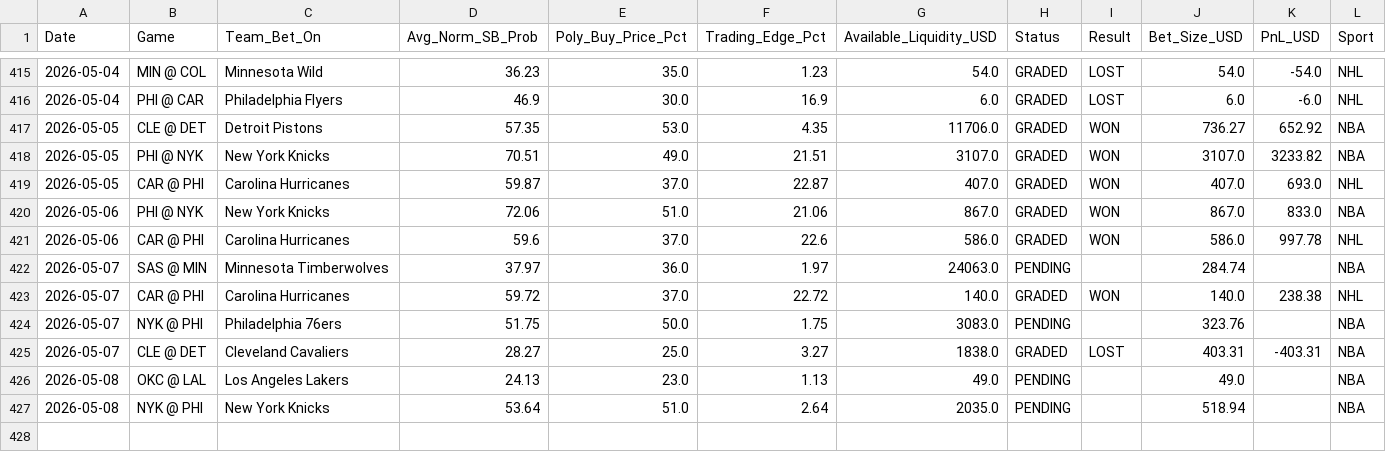
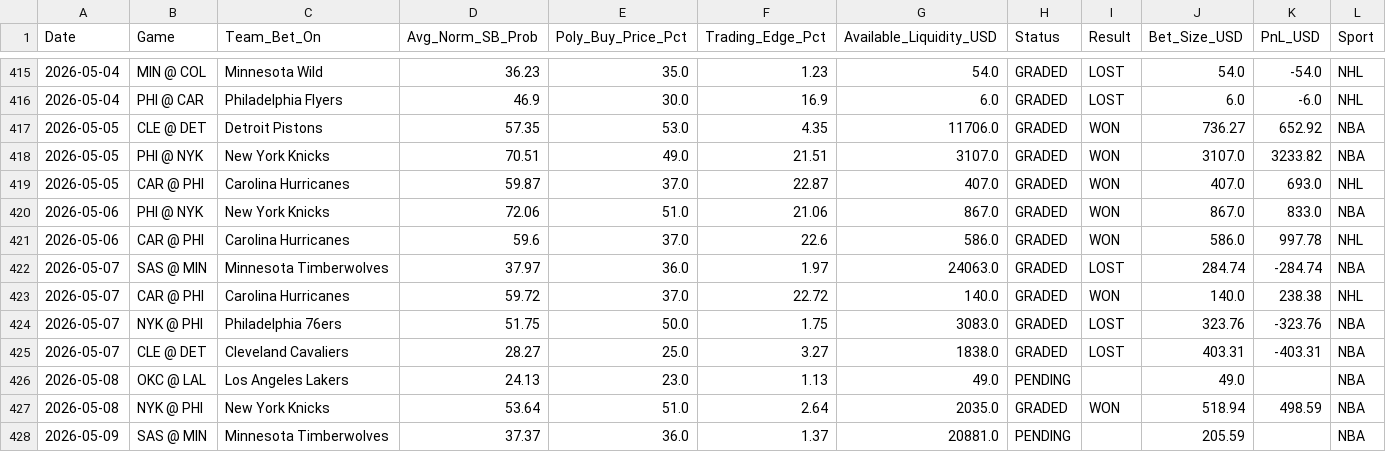
Before and after one commit to pmatorras/poly-bot, a CSV file: data/paper_trades.csv, drawn as a sheet; only a part is shown, gaps mark what is left out.

```diff
--- a/data/paper_trades.csv
+++ b/data/paper_trades.csv
@@ -421,7 +421,8 @@ Date,Game,Team_Bet_On,Avg_Norm_SB_Prob,Poly_Buy_Price_Pct,Trading_Edge_Pct,Avail
 2026-05-06,CAR @ PHI,Carolina Hurricanes,59.6,37.0,22.6,586.0,GRADED,WON,586.0,997.78,NHL
-2026-05-07,SAS @ MIN,Minnesota Timberwolves,37.97,36.0,1.97,24063.0,PENDING,,284.74,,NBA
+2026-05-07,SAS @ MIN,Minnesota Timberwolves,37.97,36.0,1.97,24063.0,GRADED,LOST,284.74,-284.74,NBA
 2026-05-07,CAR @ PHI,Carolina Hurricanes,59.72,37.0,22.72,140.0,GRADED,WON,140.0,238.38,NHL
-2026-05-07,NYK @ PHI,Philadelphia 76ers,51.75,50.0,1.75,3083.0,PENDING,,323.76,,NBA
+2026-05-07,NYK @ PHI,Philadelphia 76ers,51.75,50.0,1.75,3083.0,GRADED,LOST,323.76,-323.76,NBA
 2026-05-07,CLE @ DET,Cleveland Cavaliers,28.27,25.0,3.27,1838.0,GRADED,LOST,403.31,-403.31,NBA
 2026-05-08,OKC @ LAL,Los Angeles Lakers,24.13,23.0,1.13,49.0,PENDING,,49.0,,NBA
-2026-05-08,NYK @ PHI,New York Knicks,53.64,51.0,2.64,2035.0,PENDING,,518.94,,NBA
+2026-05-08,NYK @ PHI,New York Knicks,53.64,51.0,2.64,2035.0,GRADED,WON,518.94,498.59,NBA
+2026-05-09,SAS @ MIN,Minnesota Timberwolves,37.37,36.0,1.37,20881.0,PENDING,,205.59,,NBA
```
